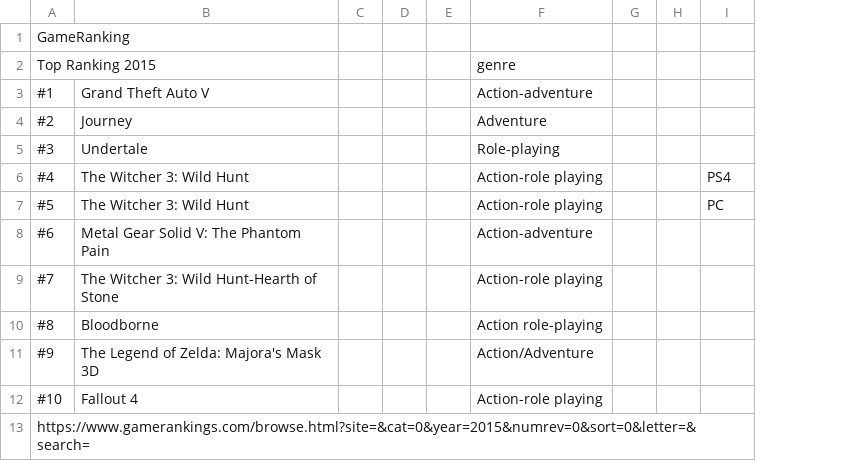
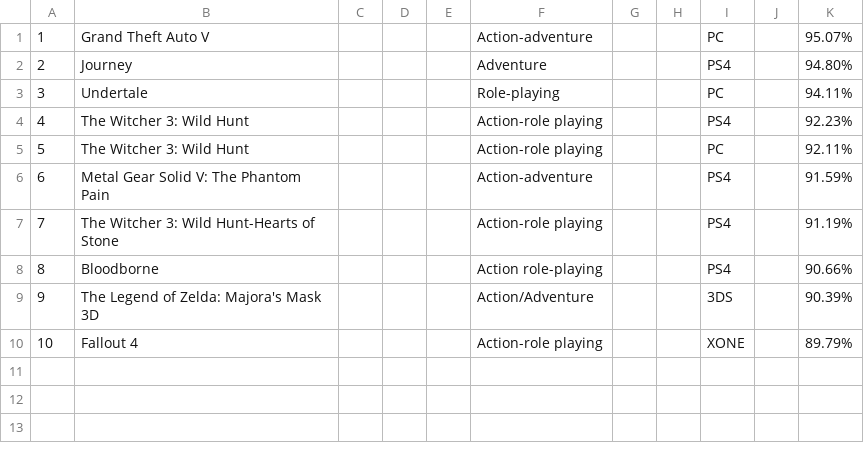
Before and after one commit to YothinBaisri/Psit61-Project-, a CSV file: GOTY-2015.csv, drawn as a sheet; removed rows and columns are numbered as before the commit, all else as after; the diff names each change by its address in the sheet, - before the commit and + after, or states it on an @@ line.

```diff
--- a/GOTY-2015.csv
+++ b/GOTY-2015.csv
-column A, rows 3-12: #1 | #2 | #3 | #4 | #5 | #6 | #7 | #8 | #9 | #10
+column A, rows 1-10: 1 | 2 | 3 | 4 | 5 | 6 | 7 | 8 | 9 | 10
+column J, empty
+column K, rows 1-10: 95.07% | 94.80% | 94.11% | 92.23% | 92.11% | 91.59% | 91.19% | 90.66% | 90.39% | 89.79%
-row 1: GameRanking
-row 2: Top Ranking 2015 |  |  |  |  | genre
-I1: (empty)
+I1: PC
-I2: (empty)
+I2: PS4
-I3: (empty)
+I3: PC
-I6:I8: (empty)
+I6:I8: PS4
-B7: The Witcher 3: Wild Hunt-Hearth of Stone
+B7: The Witcher 3: Wild Hunt-Hearts of Stone
-I9: (empty)
+I9: 3DS
-I10: (empty)
+I10: XONE
-row 13: https://www.gamerankings.com/browse.html?site=&cat=0&year=2015&numrev=0&sort=0&letter=&search=
```
Also changed, not shown: GOTY-2007.csv, GOTY-2009.csv, 15 other files.
